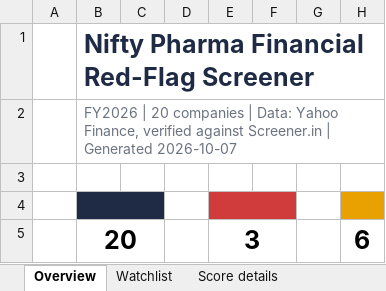
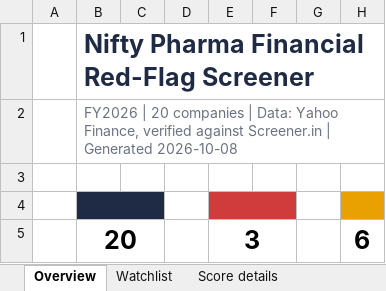
Before and after one commit to azutshi1305-coder/Red-Flag-Screener, an Excel workbook: outputs/red_flag_watchlist.xlsx, sheet Overview, drawn as a sheet; only a part is shown; values as stored, in another font and other column widths than the file's, no borders; charts and pictures not drawn; the diff names each change by its address in the sheet, - before the commit and + after, or states it on an @@ line.

```diff
--- a/outputs/red_flag_watchlist.xlsx (sheet Overview)
+++ b/outputs/red_flag_watchlist.xlsx (sheet Overview)
-B2: …| Generated 2026-10-07
+B2: …| Generated 2026-10-08
```
Also changed, not shown: 7 other files.
